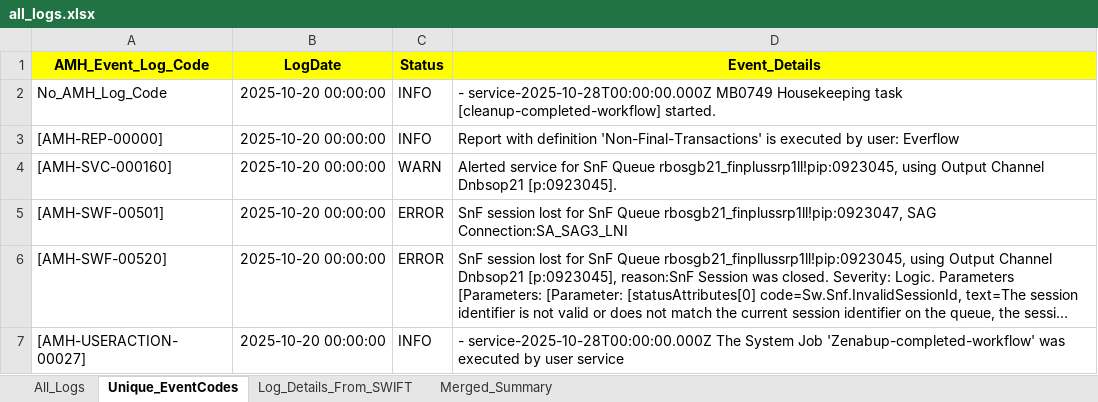
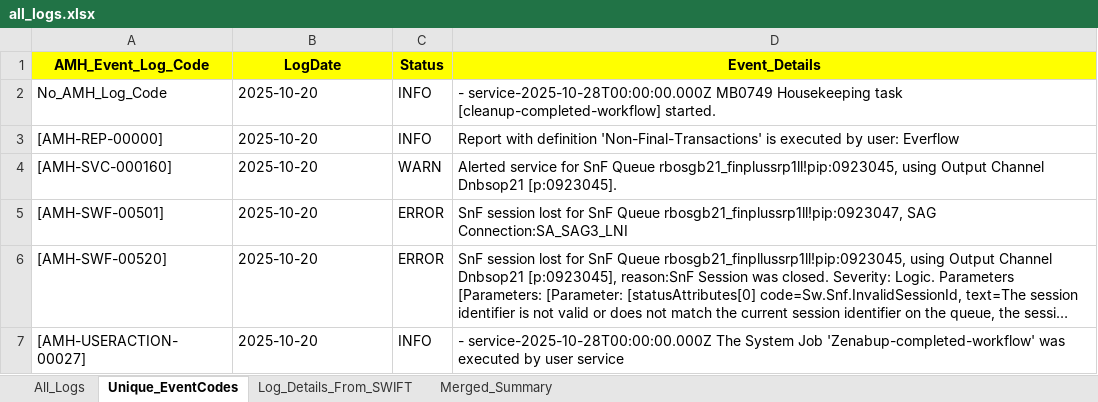
Before and after one commit to skkumaravelan/LearnPython, an Excel workbook: outputs/all_logs.xlsx, sheet Unique_EventCodes, drawn as a sheet; long unchanged cells end in …; values as stored, in another font and other column widths than the file's, no borders; the diff names each change by its address in the sheet, - before the commit and + after, or states it on an @@ line.

```diff
--- a/outputs/all_logs.xlsx (sheet Unique_EventCodes)
+++ b/outputs/all_logs.xlsx (sheet Unique_EventCodes)
-B2:B7 (LogDate): 2025-10-20 00:00:00
+B2:B7 (LogDate): 2025-10-20
```
Also changed, not shown: sheet All_Logs, sheet Merged_Summary, sheet Log_Details_From_SWIFT, 4 other files.
